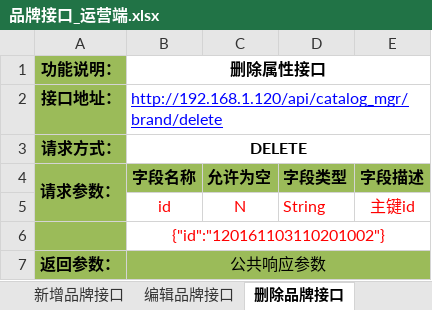
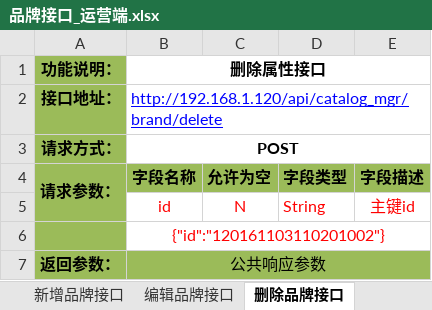
Before and after one commit to douster/design, an Excel workbook: 接口文档/商品api/品牌接口_运营端.xlsx, sheet 删除品牌接口, drawn as a sheet; values as stored, in another font and other column widths than the file's, no borders; the diff names each change by its address in the sheet, - before the commit and + after, or states it on an @@ line.

```diff
--- a/接口文档/商品api/品牌接口_运营端.xlsx (sheet 删除品牌接口)
+++ b/接口文档/商品api/品牌接口_运营端.xlsx (sheet 删除品牌接口)
-B3 (字段名称): DELETE
+B3 (字段名称): POST
```
Also changed, not shown: sheet 编辑品牌接口, 1 other file.
